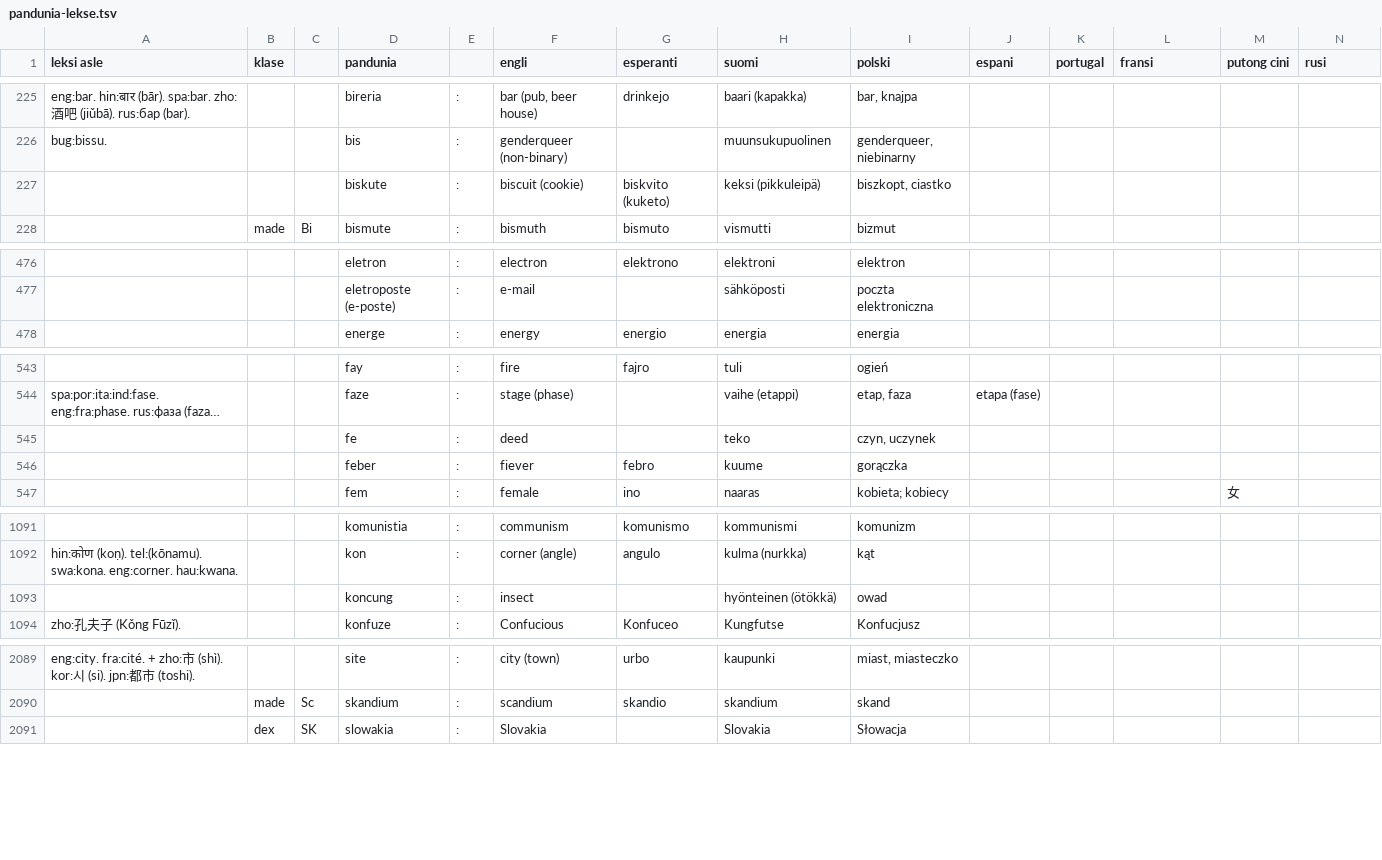
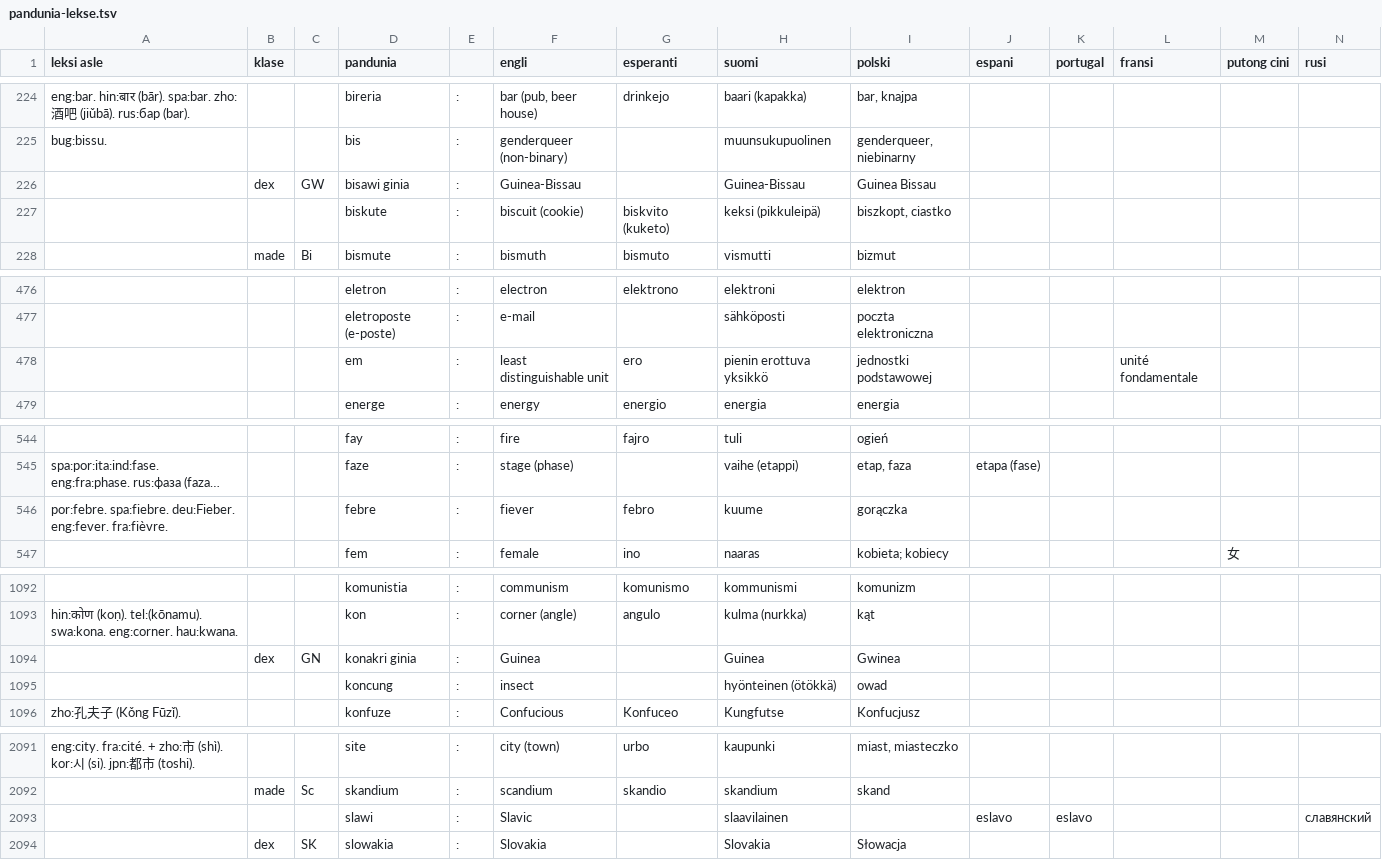
Before and after one commit to barumau/pandunia, a TSV file: pandunia-lekse.tsv, drawn as a sheet; only a part is shown, gaps mark what is left out; long unchanged cells end in …; removed rows and columns are numbered as before the commit, all else as after; rows hold the shown columns only; the diff covers the shown part only; the diff names each change by its address in the sheet, - before the commit and + after, or states it on an @@ line.

Commit message:
xula lekse: feber → febre. giga → gigo-. gini bisau → bisawi ginia. gua → guhe. kannadi → karnadi. nowi lekse: slawi.

```diff
--- a/pandunia-lekse.tsv
+++ b/pandunia-lekse.tsv
+row 226:  | dex | GW | bisawi ginia | : | Guinea-Bissau |  | Guinea-Bissau | Guinea Bissau
+row 478:  |  |  | em | : | least distinguishable unit | ero | pienin erottuva yksikkö | jednostki podstawowej |  |  | unité fondamentale
-row 545:  |  |  | fe | : | deed |  | teko | czyn, uczynek
-A546 (leksi asle): (empty)
+A546 (leksi asle): por:febre. spa:fiebre. deu:Fieber. eng:fever. fra:fièvre.
-D546 (pandunia): feber
+D546 (pandunia): febre
+row 1094:  | dex | GN | konakri ginia | : | Guinea |  | Guinea | Gwinea
+row 2093:  |  |  | slawi | : | Slavic |  | slaavilainen |  | eslavo | eslavo |  |  | славянский
```
Also changed, not shown: 7 added rows, 7 removed rows and 12 edited cells elsewhere in this file, 13 other files.
